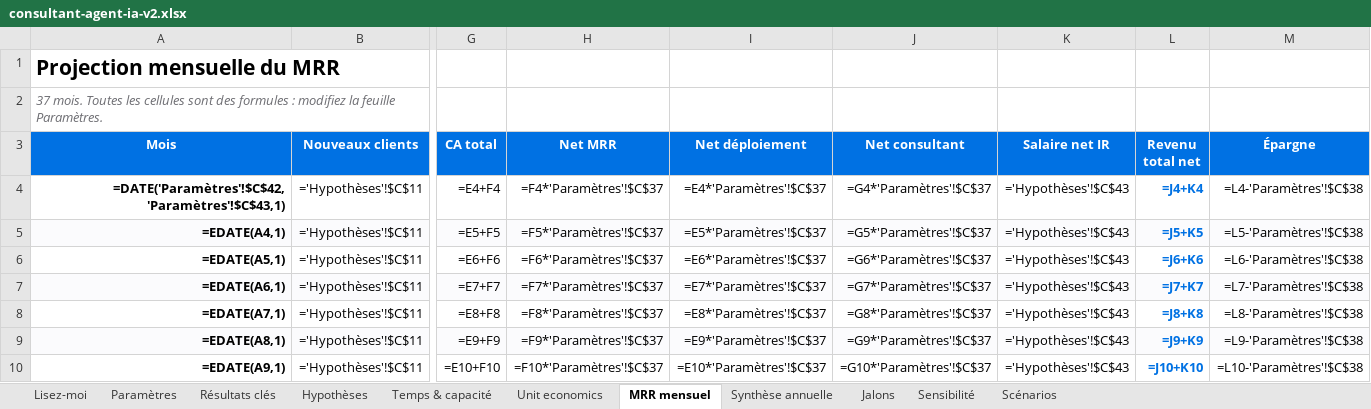
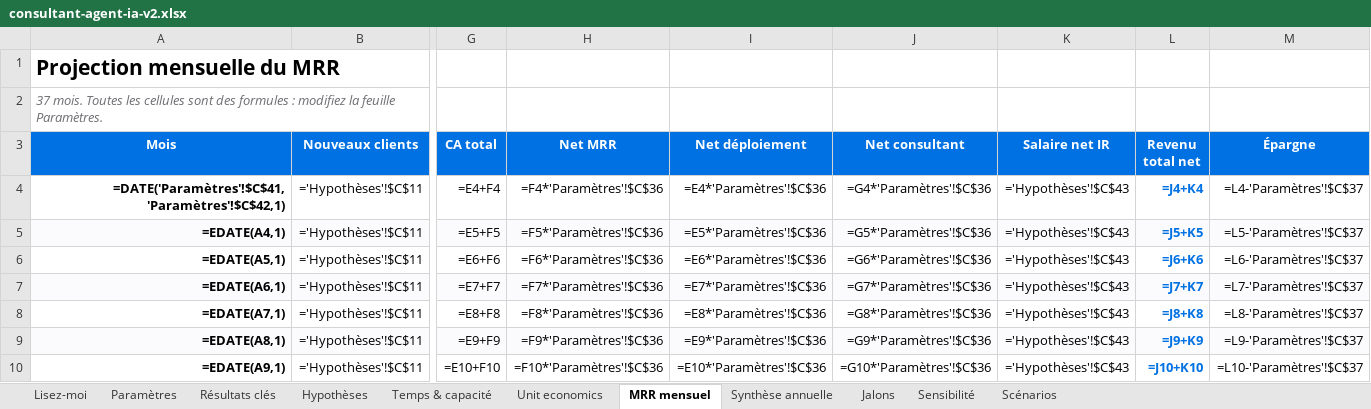
Before and after one commit to romain13240/consultant, an Excel workbook: sheets/consultant-agent-ia-v2.xlsx, sheet MRR mensuel, drawn as a sheet; only a part is shown, gaps mark what is left out; values as stored, in another font and other column widths than the file's, no borders; formulas without a stored value are shown as written; charts and pictures not drawn; the diff covers the shown part only; the diff names each change by its address in the sheet, - before the commit and + after, or states it on an @@ line.

```diff
--- a/sheets/consultant-agent-ia-v2.xlsx (sheet MRR mensuel)
+++ b/sheets/consultant-agent-ia-v2.xlsx (sheet MRR mensuel)
-A4 (Mois): =DATE('Paramètres'!$C$42,'Paramètres'!$C$43,1)
+A4 (Mois): =DATE('Paramètres'!$C$41,'Paramètres'!$C$42,1)
-H4 (Net MRR): =F4*'Paramètres'!$C$37
+H4 (Net MRR): =F4*'Paramètres'!$C$36
-I4 (Net déploiement): =E4*'Paramètres'!$C$37
+I4 (Net déploiement): =E4*'Paramètres'!$C$36
-J4 (Net consultant): =G4*'Paramètres'!$C$37
+J4 (Net consultant): =G4*'Paramètres'!$C$36
-M4 (Épargne): =L4-'Paramètres'!$C$38
+M4 (Épargne): =L4-'Paramètres'!$C$37
-H5 (Net MRR): =F5*'Paramètres'!$C$37
+H5 (Net MRR): =F5*'Paramètres'!$C$36
-I5 (Net déploiement): =E5*'Paramètres'!$C$37
+I5 (Net déploiement): =E5*'Paramètres'!$C$36
-J5 (Net consultant): =G5*'Paramètres'!$C$37
+J5 (Net consultant): =G5*'Paramètres'!$C$36
-M5 (Épargne): =L5-'Paramètres'!$C$38
+M5 (Épargne): =L5-'Paramètres'!$C$37
-H6 (Net MRR): =F6*'Paramètres'!$C$37
+H6 (Net MRR): =F6*'Paramètres'!$C$36
-I6 (Net déploiement): =E6*'Paramètres'!$C$37
+I6 (Net déploiement): =E6*'Paramètres'!$C$36
-J6 (Net consultant): =G6*'Paramètres'!$C$37
+J6 (Net consultant): =G6*'Paramètres'!$C$36
-M6 (Épargne): =L6-'Paramètres'!$C$38
+M6 (Épargne): =L6-'Paramètres'!$C$37
-H7 (Net MRR): =F7*'Paramètres'!$C$37
+H7 (Net MRR): =F7*'Paramètres'!$C$36
-I7 (Net déploiement): =E7*'Paramètres'!$C$37
+I7 (Net déploiement): =E7*'Paramètres'!$C$36
-J7 (Net consultant): =G7*'Paramètres'!$C$37
+J7 (Net consultant): =G7*'Paramètres'!$C$36
-M7 (Épargne): =L7-'Paramètres'!$C$38
+M7 (Épargne): =L7-'Paramètres'!$C$37
-H8 (Net MRR): =F8*'Paramètres'!$C$37
+H8 (Net MRR): =F8*'Paramètres'!$C$36
-I8 (Net déploiement): =E8*'Paramètres'!$C$37
+I8 (Net déploiement): =E8*'Paramètres'!$C$36
-J8 (Net consultant): =G8*'Paramètres'!$C$37
+J8 (Net consultant): =G8*'Paramètres'!$C$36
-M8 (Épargne): =L8-'Paramètres'!$C$38
+M8 (Épargne): =L8-'Paramètres'!$C$37
-H9 (Net MRR): =F9*'Paramètres'!$C$37
+H9 (Net MRR): =F9*'Paramètres'!$C$36
-I9 (Net déploiement): =E9*'Paramètres'!$C$37
+I9 (Net déploiement): =E9*'Paramètres'!$C$36
-J9 (Net consultant): =G9*'Paramètres'!$C$37
+J9 (Net consultant): =G9*'Paramètres'!$C$36
-M9 (Épargne): =L9-'Paramètres'!$C$38
+M9 (Épargne): =L9-'Paramètres'!$C$37
-H10 (Net MRR): =F10*'Paramètres'!$C$37
+H10 (Net MRR): =F10*'Paramètres'!$C$36
-I10 (Net déploiement): =E10*'Paramètres'!$C$37
+I10 (Net déploiement): =E10*'Paramètres'!$C$36
-J10 (Net consultant): =G10*'Paramètres'!$C$37
+J10 (Net consultant): =G10*'Paramètres'!$C$36
-M10 (Épargne): =L10-'Paramètres'!$C$38
+M10 (Épargne): =L10-'Paramètres'!$C$37
```
Also changed, not shown: 120 edited cells elsewhere in this sheet, sheet Jalons, sheet Synthèse annuelle, sheet Temps & capacité, sheet Paramètres, sheet Hypothèses, sheet Scénarios, 2 more sheets, 4 other files.
